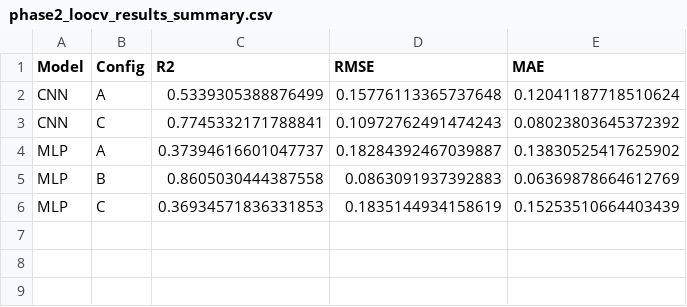
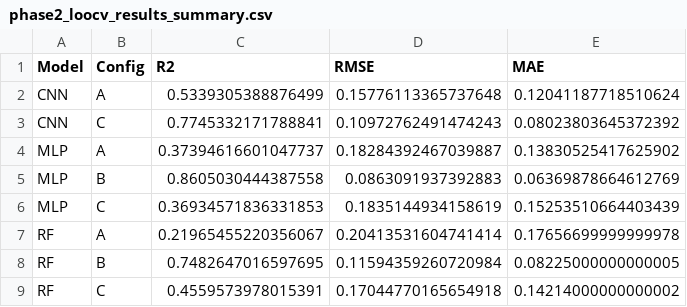
Before and after one commit to SoySauceZhu/ml-assisted-plasma-diagnosis, a CSV file: phase2/results/tables/phase2_loocv_results_summary.csv, drawn as a sheet.

```diff
--- a/phase2/results/tables/phase2_loocv_results_summary.csv
+++ b/phase2/results/tables/phase2_loocv_results_summary.csv
@@ -6 +6,4 @@ MLP,B,0.8605030444387558,0.0863091937392883,0.06369878664612769
 MLP,C,0.36934571836331853,0.1835144934158619,0.15253510664403439
+RF,A,0.21965455220356067,0.20413531604741414,0.17656699999999978
+RF,B,0.7482647016597695,0.11594359260720984,0.08225000000000005
+RF,C,0.4559573978015391,0.17044770165654918,0.14214000000000002
```
Also changed, not shown: phase2/results/tables/phase1_vs_phase2_comparison.csv, phase2/results/tables/phase2_predictions_detail.csv, 2 other files.
